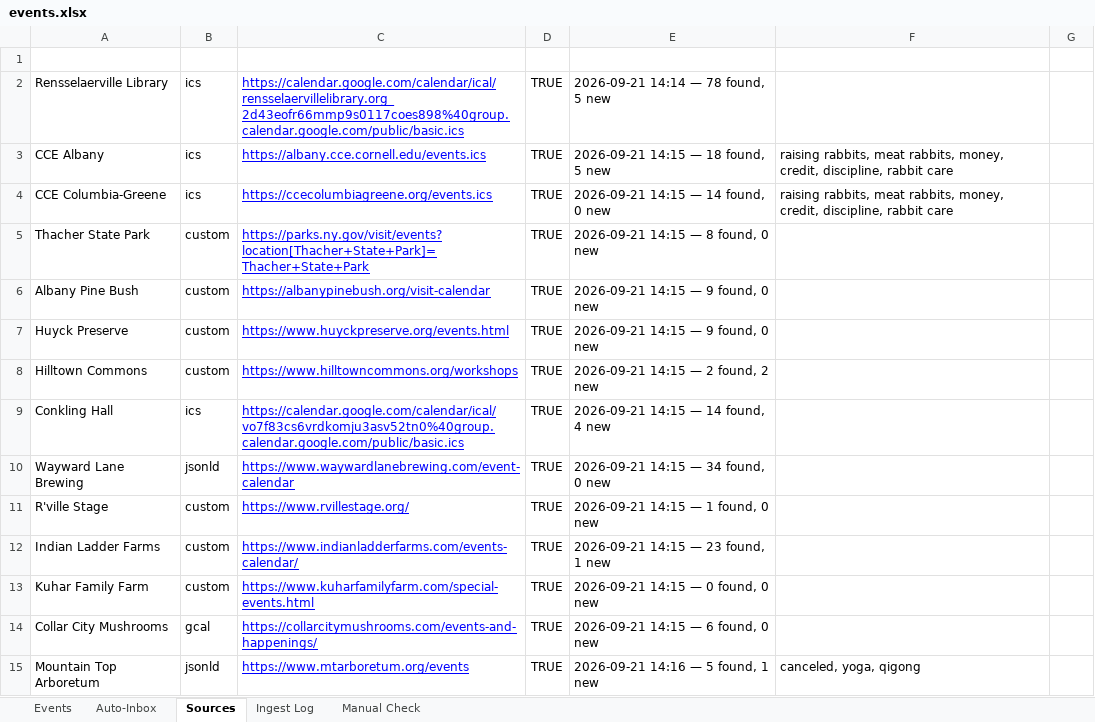
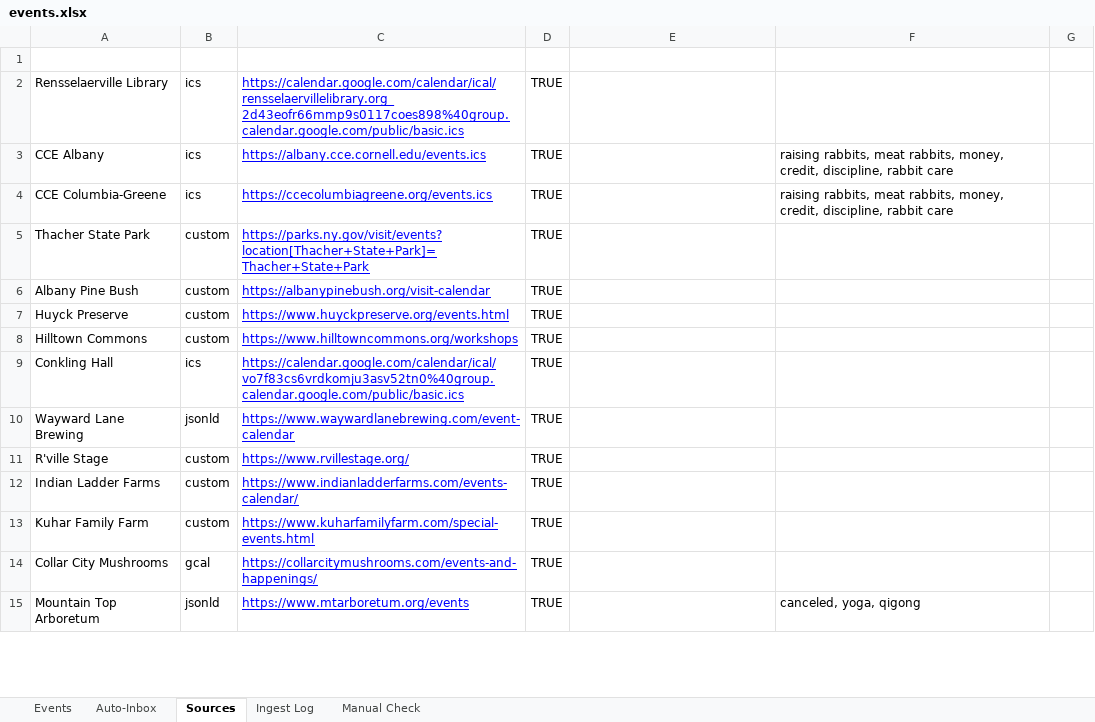
Before and after one commit to nyhilltowners/explore-the-hilltowns, an Excel workbook: data/events.xlsx, sheet Sources, drawn as a sheet; only a part is shown; values as stored, in another font and other column widths than the file's, no borders; the diff covers the shown part only; the diff names each change by its address in the sheet, - before the commit and + after, or states it on an @@ line.

```diff
--- a/data/events.xlsx (sheet Sources)
+++ b/data/events.xlsx (sheet Sources)
-E2: 2026-09-21 14:14 — 78 found, 5 new
+E2: (empty)
-E3: 2026-09-21 14:15 — 18 found, 5 new
+E3: (empty)
-E4: 2026-09-21 14:15 — 14 found, 0 new
+E4: (empty)
-E5: 2026-09-21 14:15 — 8 found, 0 new
+E5: (empty)
-E6:E7: 2026-09-21 14:15 — 9 found, 0 new
+E6:E7: (empty)
-E8: 2026-09-21 14:15 — 2 found, 2 new
+E8: (empty)
-E9: 2026-09-21 14:15 — 14 found, 4 new
+E9: (empty)
-E10: 2026-09-21 14:15 — 34 found, 0 new
+E10: (empty)
-E11: 2026-09-21 14:15 — 1 found, 0 new
+E11: (empty)
-E12: 2026-09-21 14:15 — 23 found, 1 new
+E12: (empty)
-E13: 2026-09-21 14:15 — 0 found, 0 new
+E13: (empty)
-E14: 2026-09-21 14:15 — 6 found, 0 new
+E14: (empty)
-E15: 2026-09-21 14:16 — 5 found, 1 new
+E15: (empty)
```
Also changed, not shown: 222 edited cells elsewhere in this sheet, sheet Events, sheet Ingest Log, data/climate_events.xlsx, data/folklore_legends.xlsx, 2 other files.
